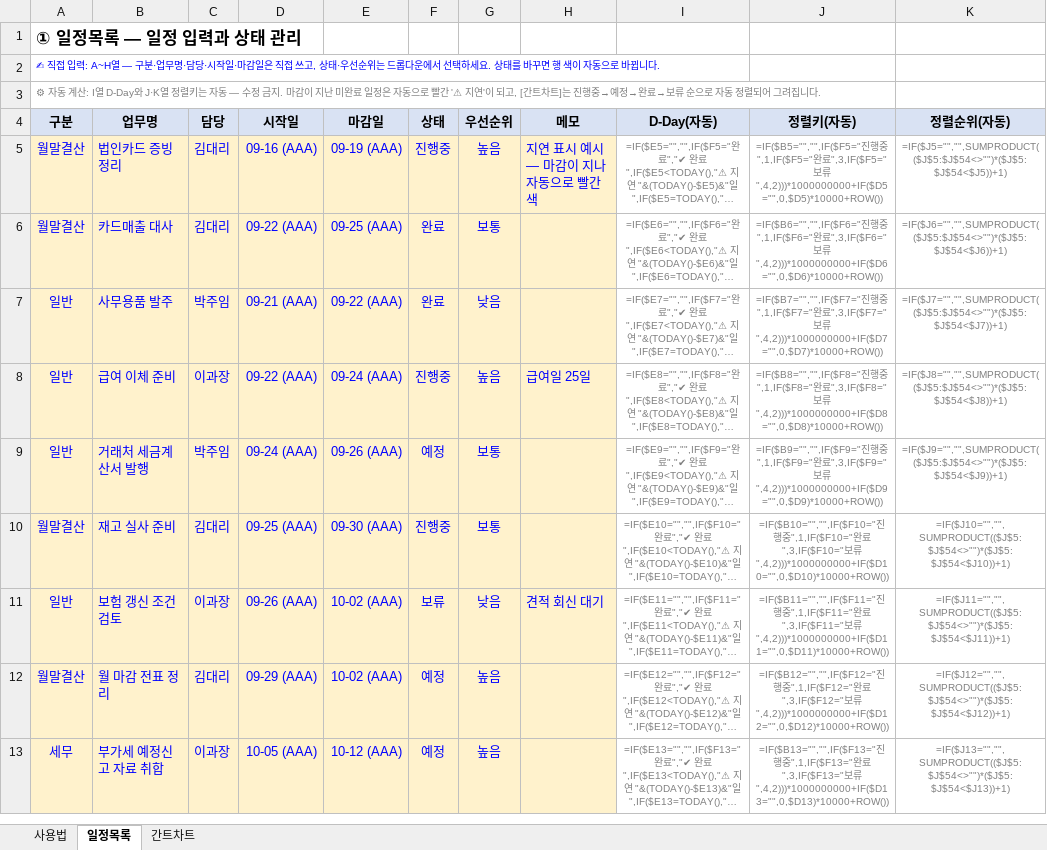
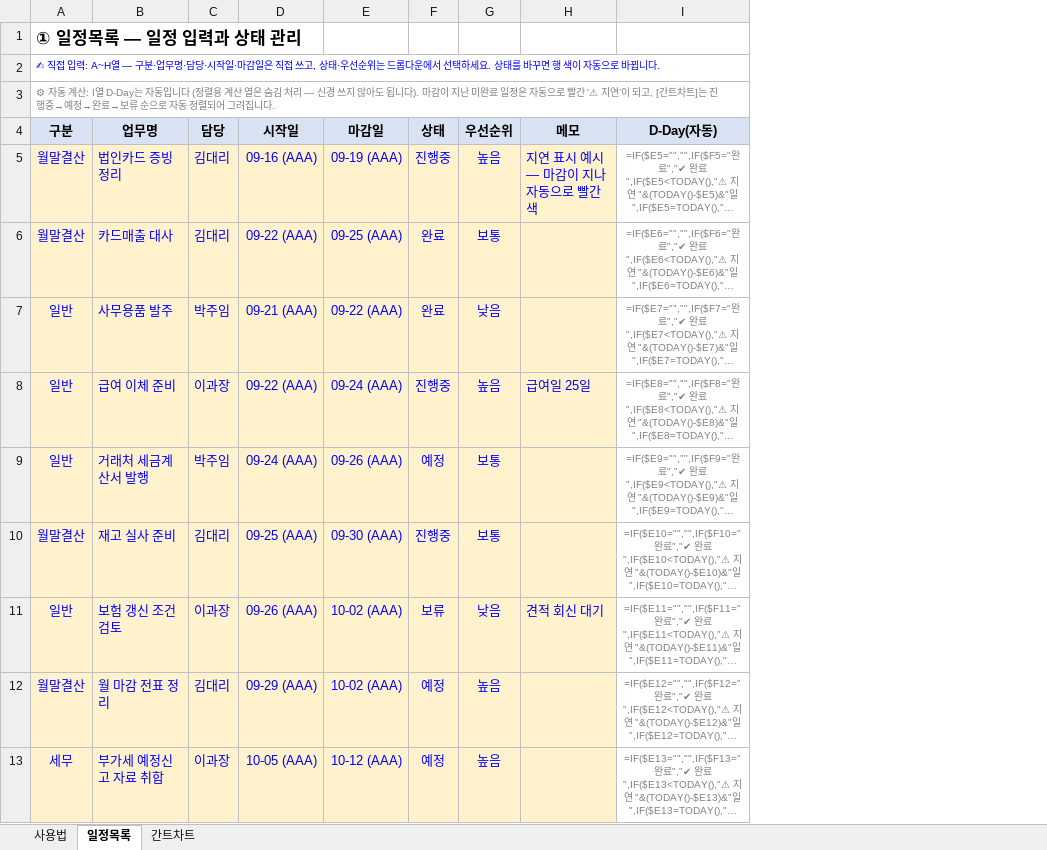
Before and after one commit to goldgarden9620419-maker/mynotes, an Excel workbook: 01-Projects/하루보고 홍보/업무 일정관리 양식 (무료배포).xlsx, sheet 일정목록, drawn as a sheet; only a part is shown; long unchanged cells end in …; values as stored, in another font and other column widths than the file's, no borders; formulas without a stored value are shown as written; conditional formats not drawn; the diff names each change by its address in the sheet, - before the commit and + after, or states it on an @@ line.

```diff
--- a/01-Projects/하루보고 홍보/업무 일정관리 양식 (무료배포).xlsx (sheet 일정목록)
+++ b/01-Projects/하루보고 홍보/업무 일정관리 양식 (무료배포).xlsx (sheet 일정목록)
@@ column J (정렬키(자동)) hidden, rows 5-13: =IF($B5="","",IF($F5="진행중",1,IF($F5="완료",3,IF($F5="보류",4,2)))*1000000000+IF($D5="",0,$D5)*10000+ROW()) | =IF($B6="","",IF($F6="진행중",1,IF($F6="완료",3,IF($F6="보류",4,2)))*1000000000+IF($D6="",0,$D6)*10000+ROW()) | =IF($B7="","",IF($F7="진행중",1,IF($F7="완료",3,IF($F7="보류",4,2)))*1000000000+IF($D7="",0,$D7)*10000+ROW()) | =IF($B8="","",IF($F8="진행중",1,IF($F8="완료",3,IF($F8="보류",4,2)))*1000000000+IF($D8="",0,$D8)*10000+ROW()) | =IF($B9="","",IF($F9="진행중",1,IF($F9="완료",3,IF($F9="보류",4,2)))*1000000000+IF($D9="",0,$D9)*10000+ROW()) | =IF($B10="","",IF($F10="진행중",1,IF($F10="완료",3,IF($F10="보류",4,2)))*1000000000+IF($D10="",0,$D10)*10000+ROW()) | =IF($B11="","",IF($F11="진행중",1,IF($F11="완료",3,IF($F11="보류",4,2)))*1000000000+IF($D11="",0,$D11)*10000+ROW()) | =IF($B12="","",IF($F12="진행중",1,IF($F12="완료",3,IF($F12="보류",4,2)))*1000000000+IF($D12="",0,$D12)*10000+ROW()) | =IF($B13="","",IF($F13="진행중",1,IF($F13="완료",3,IF($F13="보류",4,2)))*1000000000+IF($D13="",0,$D13)*10000+ROW()) @@
@@ column K (정렬순위(자동)) hidden, rows 5-13: =IF($J5="","",SUMPRODUCT(($J$5:$J$54<>"")*($J$5:$J$54<$J5))+1) | =IF($J6="","",SUMPRODUCT(($J$5:$J$54<>"")*($J$5:$J$54<$J6))+1) | =IF($J7="","",SUMPRODUCT(($J$5:$J$54<>"")*($J$5:$J$54<$J7))+1) | =IF($J8="","",SUMPRODUCT(($J$5:$J$54<>"")*($J$5:$J$54<$J8))+1) | =IF($J9="","",SUMPRODUCT(($J$5:$J$54<>"")*($J$5:$J$54<$J9))+1) | =IF($J10="","",SUMPRODUCT(($J$5:$J$54<>"")*($J$5:$J$54<$J10))+1) | =IF($J11="","",SUMPRODUCT(($J$5:$J$54<>"")*($J$5:$J$54<$J11))+1) | =IF($J12="","",SUMPRODUCT(($J$5:$J$54<>"")*($J$5:$J$54<$J12))+1) | =IF($J13="","",SUMPRODUCT(($J$5:$J$54<>"")*($J$5:$J$54<$J13))+1) @@
-A3 (구분): …I열 D-Day와 J·K열 정렬키는 자동 — 수정 금지. 마감이…
+A3 (구분): …I열 D-Day는 자동입니다 (정렬용 계산 열은 숨김 처리 — 신경 쓰지 않아도 됩니다). 마감이…
```
Also changed, not shown: sheet 간트차트.
